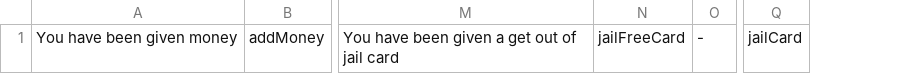
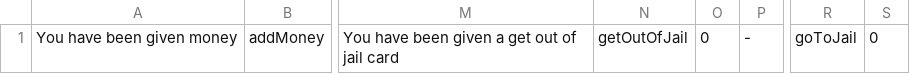
Before and after one commit to MaxNorling/Monopoly, a CSV file: src/chance.csv, drawn as a sheet; only a part is shown, gaps mark what is left out; removed rows and columns are numbered as before the commit, all else as after; the diff names each change by its address in the sheet, - before the commit and + after, or states it on an @@ line.

Commit message:
Added functionality to drawing special cards

```diff
--- a/src/chance.csv
+++ b/src/chance.csv
-column N, row 1: jailFreeCard
+column N, row 1: getOutOfJail
+column O, row 1: 0
-column Q, row 1: jailCard
+column R, row 1: goToJail
+column S, row 1: 0
```
Also changed, not shown: 10 other files.
